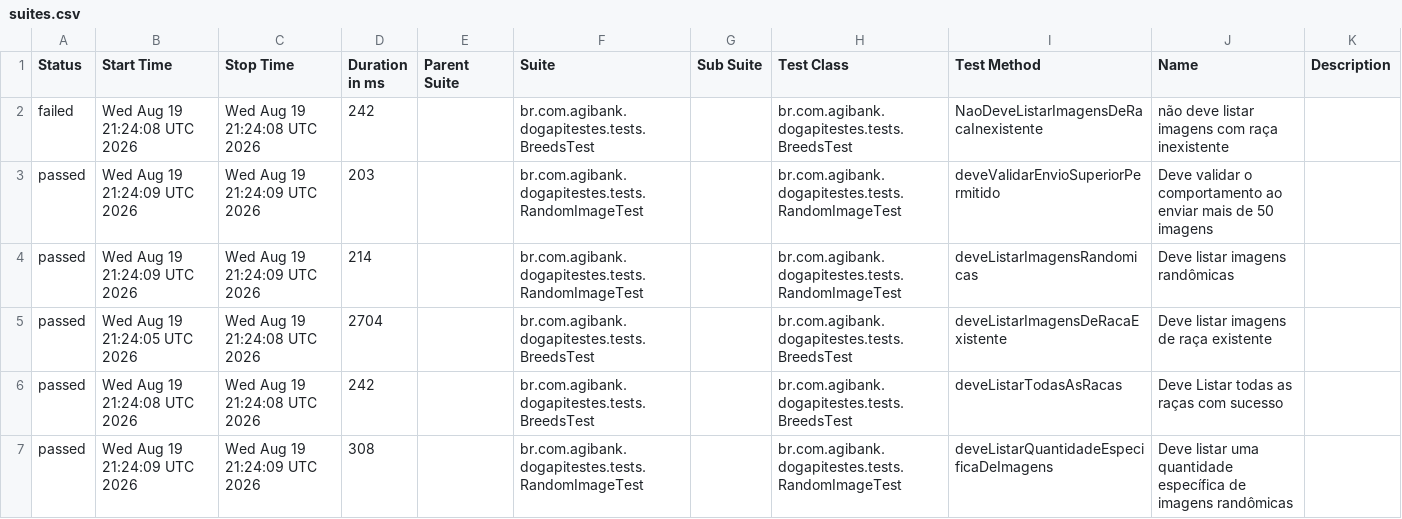
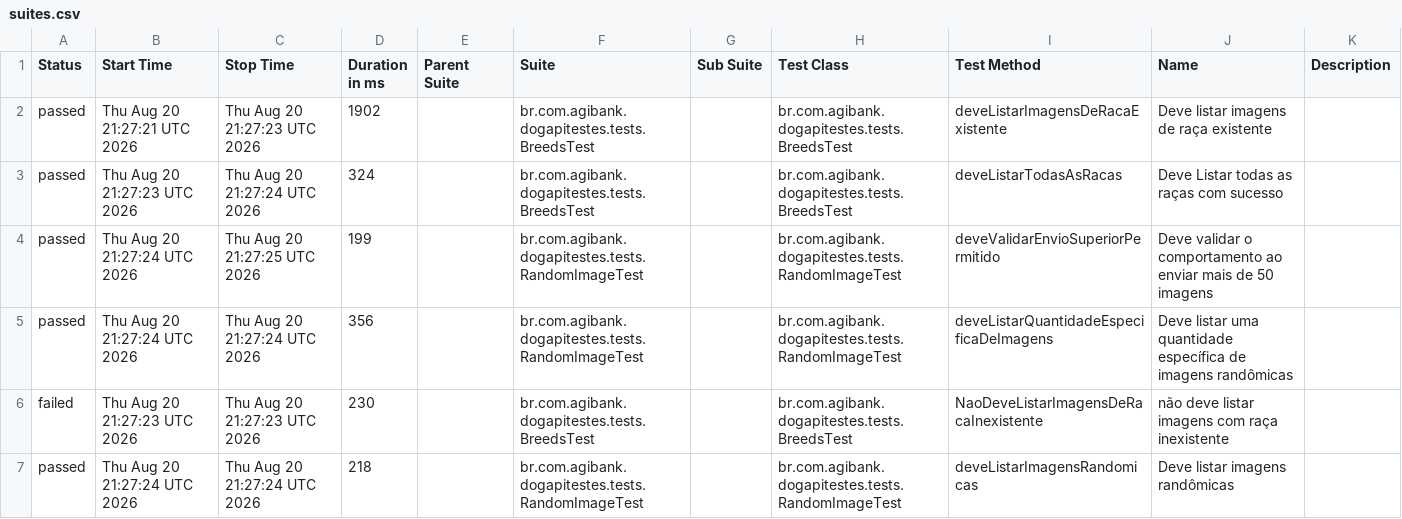
Before and after one commit to JosinaldoGJunior/desafio-tecnico-agibank, a CSV file: data/suites.csv, drawn as a sheet.

```diff
--- a/data/suites.csv
+++ b/data/suites.csv
@@ -1,7 +1,7 @@
 "Status","Start Time","Stop Time","Duration in ms","Parent Suite","Suite","Sub Suite","Test Class","Test Method","Name","Description"
-"failed","Wed Aug 19 21:24:08 UTC 2026","Wed Aug 19 21:24:08 UTC 2026","242","","br.com.agibank.dogapitestes.tests.BreedsTest","","br.com.agibank.dogapitestes.tests.BreedsTest","NaoDeveListarImagensDeRacaInexistente","não deve listar imagens com raça inexistente",""
-"passed","Wed Aug 19 21:24:09 UTC 2026","Wed Aug 19 21:24:09 UTC 2026","203","","br.com.agibank.dogapitestes.tests.RandomImageTest","","br.com.agibank.dogapitestes.tests.RandomImageTest","deveValidarEnvioSuperiorPermitido","Deve validar o comportamento ao enviar mais de 50 imagens",""
-"passed","Wed Aug 19 21:24:09 UTC 2026","Wed Aug 19 21:24:09 UTC 2026","214","","br.com.agibank.dogapitestes.tests.RandomImageTest","","br.com.agibank.dogapitestes.tests.RandomImageTest","deveListarImagensRandomicas","Deve listar imagens randômicas",""
-"passed","Wed Aug 19 21:24:05 UTC 2026","Wed Aug 19 21:24:08 UTC 2026","2704","","br.com.agibank.dogapitestes.tests.BreedsTest","","br.com.agibank.dogapitestes.tests.BreedsTest","deveListarImagensDeRacaExistente","Deve listar imagens de raça existente",""
-"passed","Wed Aug 19 21:24:08 UTC 2026","Wed Aug 19 21:24:08 UTC 2026","242","","br.com.agibank.dogapitestes.tests.BreedsTest","","br.com.agibank.dogapitestes.tests.BreedsTest","deveListarTodasAsRacas","Deve Listar todas as raças com sucesso",""
-"passed","Wed Aug 19 21:24:09 UTC 2026","Wed Aug 19 21:24:09 UTC 2026","308","","br.com.agibank.dogapitestes.tests.RandomImageTest","","br.com.agibank.dogapitestes.tests.RandomImageTest","deveListarQuantidadeEspecificaDeImagens","Deve listar uma quantidade específica de imagens randômicas",""
+"passed","Thu Aug 20 21:27:21 UTC 2026","Thu Aug 20 21:27:23 UTC 2026","1902","","br.com.agibank.dogapitestes.tests.BreedsTest","","br.com.agibank.dogapitestes.tests.BreedsTest","deveListarImagensDeRacaExistente","Deve listar imagens de raça existente",""
+"passed","Thu Aug 20 21:27:23 UTC 2026","Thu Aug 20 21:27:24 UTC 2026","324","","br.com.agibank.dogapitestes.tests.BreedsTest","","br.com.agibank.dogapitestes.tests.BreedsTest","deveListarTodasAsRacas","Deve Listar todas as raças com sucesso",""
+"passed","Thu Aug 20 21:27:24 UTC 2026","Thu Aug 20 21:27:25 UTC 2026","199","","br.com.agibank.dogapitestes.tests.RandomImageTest","","br.com.agibank.dogapitestes.tests.RandomImageTest","deveValidarEnvioSuperiorPermitido","Deve validar o comportamento ao enviar mais de 50 imagens",""
+"passed","Thu Aug 20 21:27:24 UTC 2026","Thu Aug 20 21:27:24 UTC 2026","356","","br.com.agibank.dogapitestes.tests.RandomImageTest","","br.com.agibank.dogapitestes.tests.RandomImageTest","deveListarQuantidadeEspecificaDeImagens","Deve listar uma quantidade específica de imagens randômicas",""
+"failed","Thu Aug 20 21:27:23 UTC 2026","Thu Aug 20 21:27:23 UTC 2026","230","","br.com.agibank.dogapitestes.tests.BreedsTest","","br.com.agibank.dogapitestes.tests.BreedsTest","NaoDeveListarImagensDeRacaInexistente","não deve listar imagens com raça inexistente",""
+"passed","Thu Aug 20 21:27:24 UTC 2026","Thu Aug 20 21:27:24 UTC 2026","218","","br.com.agibank.dogapitestes.tests.RandomImageTest","","br.com.agibank.dogapitestes.tests.RandomImageTest","deveListarImagensRandomicas","Deve listar imagens randômicas",""
```
Also changed, not shown: 26 other files.
